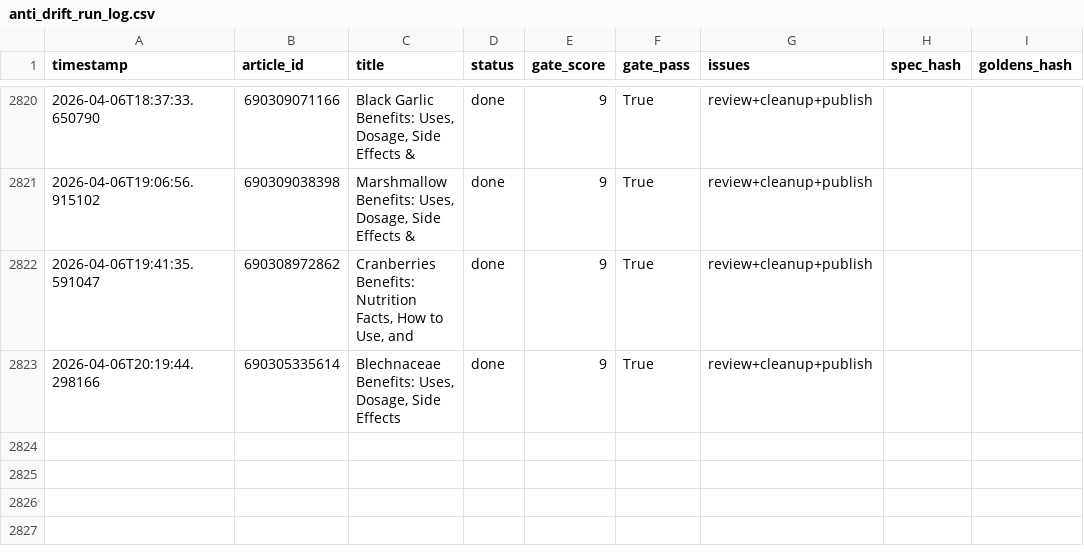
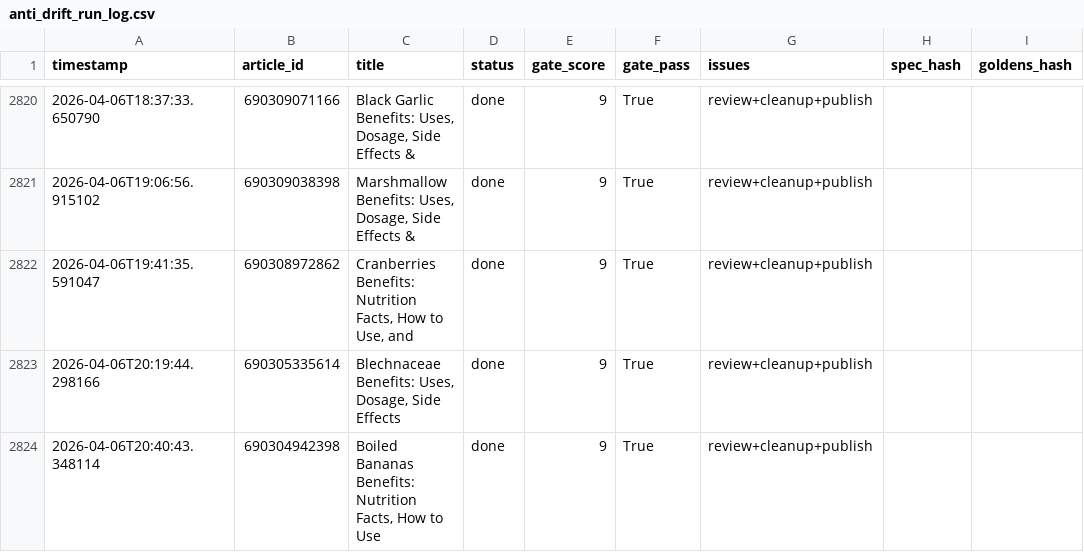
Before and after one commit to rozy0311/Shopify-Blog-Automation---Github-Actions, a CSV file: Agent - Pinterest -Shopify Blog Autopilot - End-to-End Content Factory/pipeline_v2/anti_drift_run_log.csv, drawn as a sheet; only a part is shown, gaps mark what is left out; the diff names each change by its address in the sheet, - before the commit and + after, or states it on an @@ line.

```diff
--- a/Agent - Pinterest -Shopify Blog Autopilot - End-to-End Content Factory/pipeline_v2/anti_drift_run_log.csv
+++ b/Agent - Pinterest -Shopify Blog Autopilot - End-to-End Content Factory/pipeline_v2/anti_drift_run_log.csv
+row 2824: 2026-04-06T20:40:43.348114 | 690304942398 | Boiled Bananas Benefits: Nutrition Facts, How to Use | done | 9 | True | review+cleanup+publish
```
Also changed, not shown: 2 other files.
